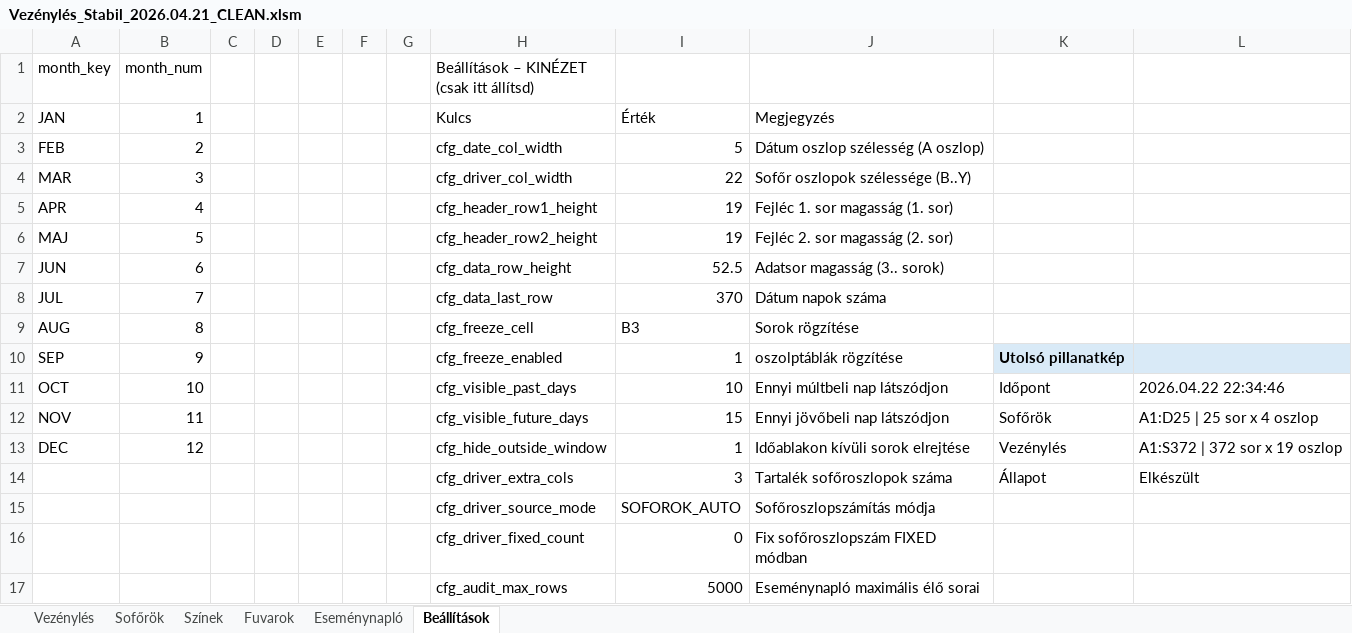
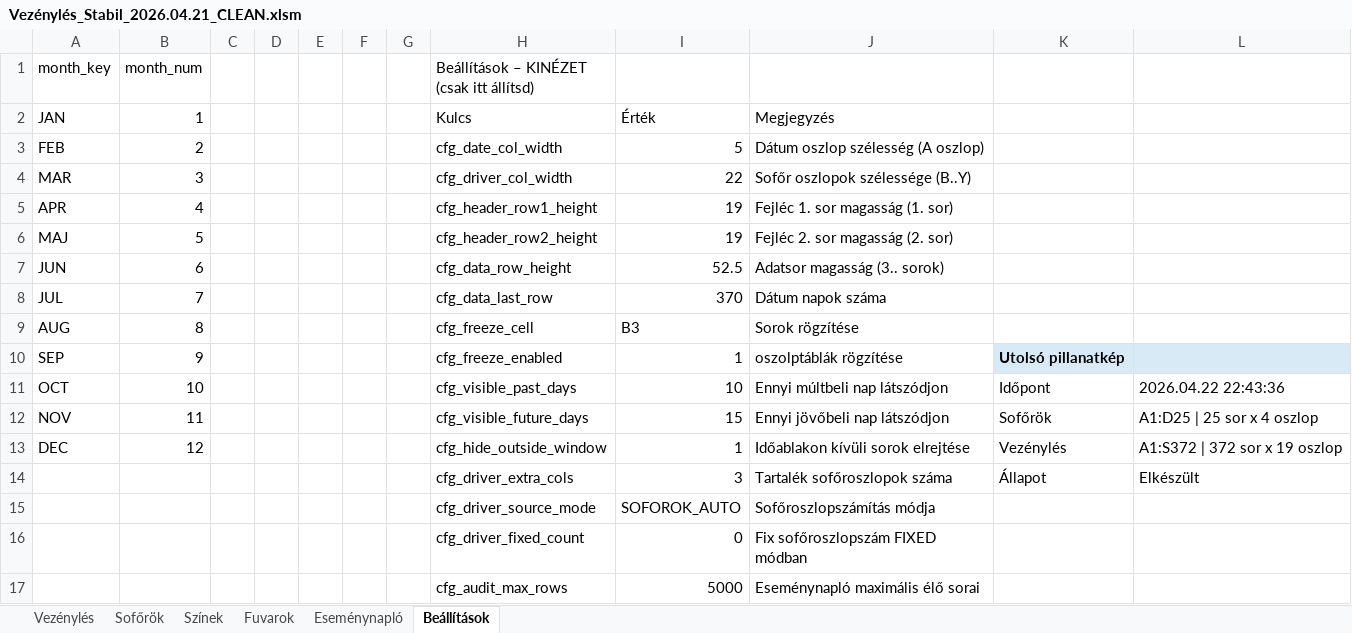
Before and after one commit to bukfa-web/vezenyles-excel, an Excel workbook: Vezénylés_Stabil_2026.04.21_CLEAN.xlsm, sheet Beállítások, drawn as a sheet; values as stored, in another font and other column widths than the file's, no borders; charts and pictures not drawn; the diff names each change by its address in the sheet, - before the commit and + after, or states it on an @@ line.

```diff
--- a/Vezénylés_Stabil_2026.04.21_CLEAN.xlsm (sheet Beállítások)
+++ b/Vezénylés_Stabil_2026.04.21_CLEAN.xlsm (sheet Beállítások)
-L11: 2026.04.22 22:34:46
+L11: 2026.04.22 22:43:36
```
Also changed, not shown: sheet Eseménynapló, 2 other files.
